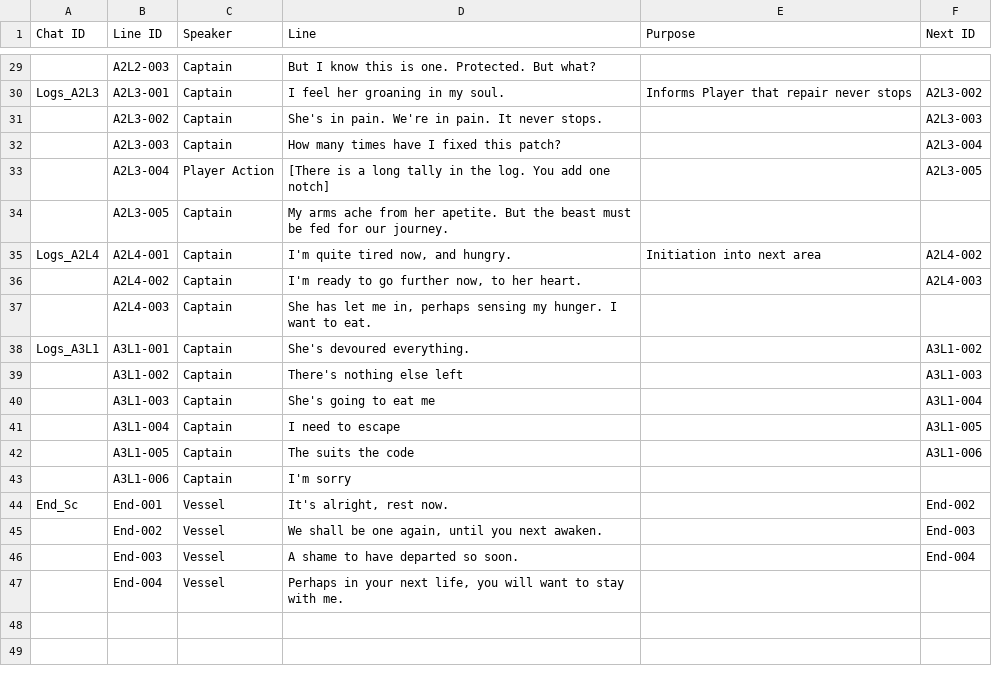
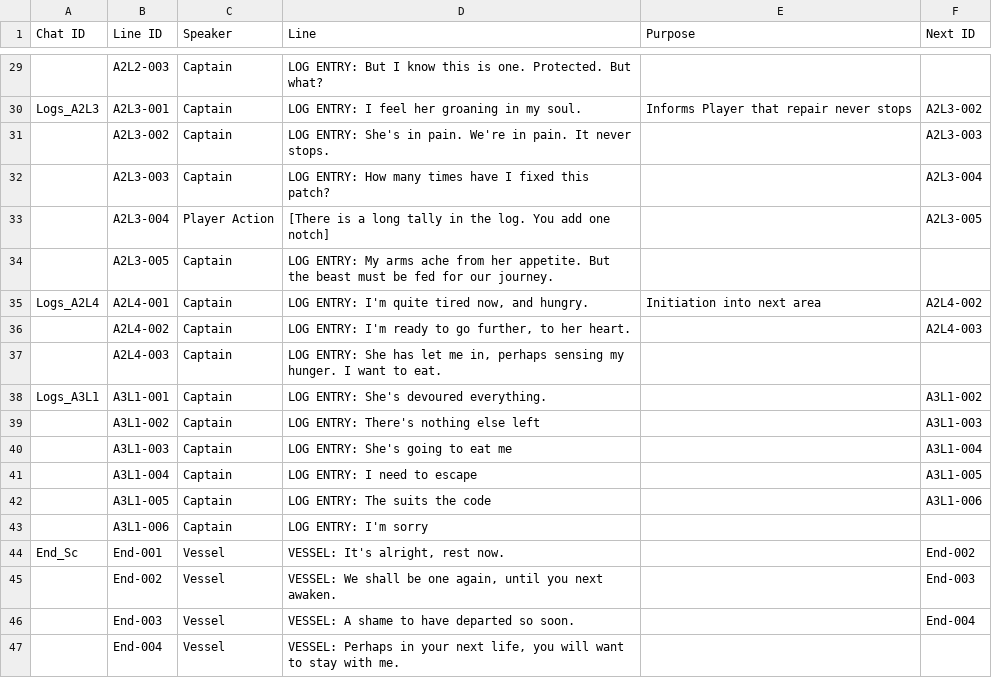
Before and after one commit to Game-Jam-Studio/Brackeys-Jam-2026.2, a CSV file: brackeys-jam-2026.2/Narrative/Dialogue.csv, drawn as a sheet; only a part is shown, gaps mark what is left out; the diff covers the shown part only; the diff names each change by its address in the sheet, - before the commit and + after, or states it on an @@ line.

```diff
--- a/brackeys-jam-2026.2/Narrative/Dialogue.csv
+++ b/brackeys-jam-2026.2/Narrative/Dialogue.csv
-D29 (Line): But I…
+D29 (Line): LOG ENTRY: But I…
-D30 (Line): I feel her groaning in my soul.
+D30 (Line): LOG ENTRY: I feel her groaning in my soul.
-D31 (Line): She's in…
+D31 (Line): LOG ENTRY: She's in…
-D32 (Line): How many times have I fixed this patch?
+D32 (Line): LOG ENTRY: How many times have I fixed this patch?
-D34 (Line): My arms ache from her apetite. But the…
+D34 (Line): LOG ENTRY: My arms ache from her appetite. But the…
-D35 (Line): I'm quite tired now, and hungry.
+D35 (Line): LOG ENTRY: I'm quite tired now, and hungry.
-D36 (Line): I'm ready to go further now, to her…
+D36 (Line): LOG ENTRY: I'm ready to go further, to her…
-D37 (Line): She has…
+D37 (Line): LOG ENTRY: She has…
-D38 (Line): She's devoured everything.
+D38 (Line): LOG ENTRY: She's devoured everything.
-D39 (Line): There's nothing else left
+D39 (Line): LOG ENTRY: There's nothing else left
-D40 (Line): She's going to eat me
+D40 (Line): LOG ENTRY: She's going to eat me
-D41 (Line): I need to escape
+D41 (Line): LOG ENTRY: I need to escape
-D42 (Line): The suits the code
+D42 (Line): LOG ENTRY: The suits the code
-D43 (Line): I'm sorry
+D43 (Line): LOG ENTRY: I'm sorry
-D44 (Line): It's alright, rest now.
+D44 (Line): VESSEL: It's alright, rest now.
-D45 (Line): We shall…
+D45 (Line): VESSEL: We shall…
-D46 (Line): A shame to have departed so soon.
+D46 (Line): VESSEL: A shame to have departed so soon.
-D47 (Line): Perhaps in…
+D47 (Line): VESSEL: Perhaps in…
```
Also changed, not shown: 28 edited cells elsewhere in this file.
